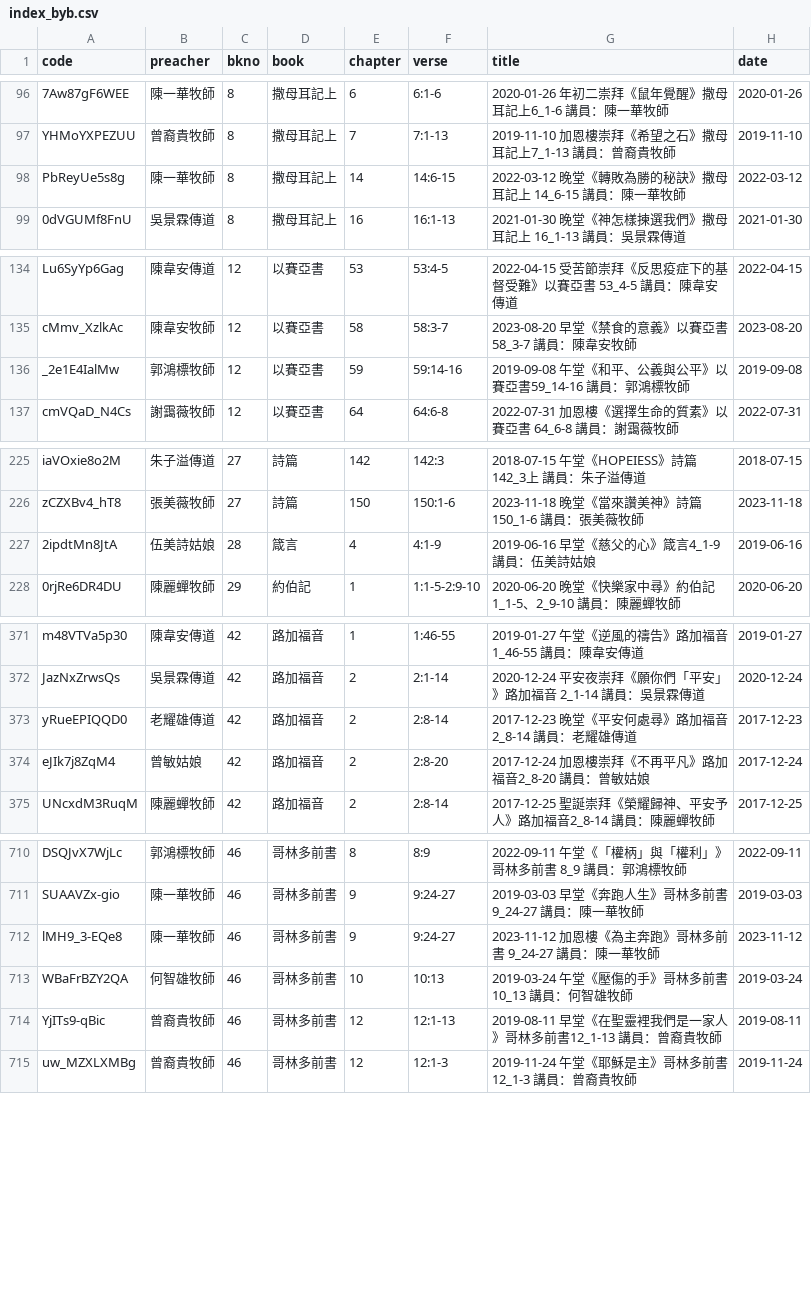
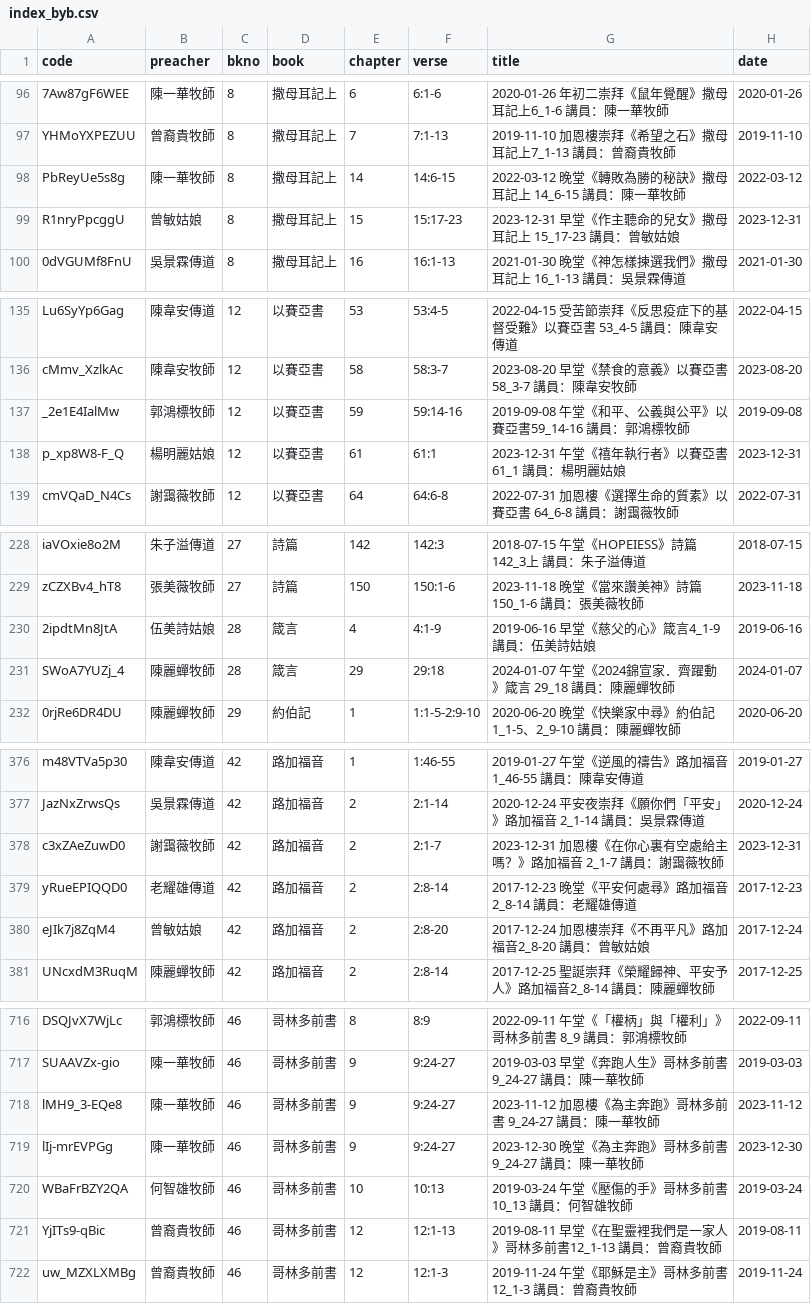
Before and after one commit to michaelchanwahyan/sermon-app, a CSV file: projects/FVC/index_byb.csv, drawn as a sheet; only a part is shown, gaps mark what is left out; the diff covers the shown part only.

```diff
--- a/projects/FVC/index_byb.csv
+++ b/projects/FVC/index_byb.csv
@@ -98,2 +98,3 @@ YHMoYXPEZUU,曾裔貴牧師,8,撒母耳記上,7,7:1-13,2019-11-10 加恩樓崇
 PbReyUe5s8g,陳一華牧師,8,撒母耳記上,14,14:6-15,2022-03-12 晚堂《轉敗為勝的秘訣》撒母耳記上 14_6-15 講員：陳一華牧師,2022-03-12
+R1nryPpcggU,曾敏姑娘,8,撒母耳記上,15,15:17-23,2023-12-31 早堂《作主聽命的兒女》撒母耳記上 15_17-23 講員：曾敏姑娘,2023-12-31
 0dVGUMf8FnU,吳景霖傳道,8,撒母耳記上,16,16:1-13,2021-01-30 晚堂《神怎樣揀選我們》撒母耳記上 16_1-13 講員：吳景霖傳道,2021-01-30
@@ -136,2 +137,3 @@ cMmv_XzlkAc,陳韋安牧師,12,以賽亞書,58,58:3-7,2023-08-20 早堂《禁食
 _2e1E4IalMw,郭鴻標牧師,12,以賽亞書,59,59:14-16,2019-09-08 午堂《和平、公義與公平》以賽亞書59_14-16 講員：郭鴻標牧師,2019-09-08
+p_xp8W8-F_Q,楊明麗姑娘,12,以賽亞書,61,61:1,2023-12-31 午堂《禧年執行者》以賽亞書 61_1 講員：楊明麗姑娘,2023-12-31
 cmVQaD_N4Cs,謝靄薇牧師,12,以賽亞書,64,64:6-8,2022-07-31 加恩樓《選擇生命的質素》以賽亞書 64_6-8 講員：謝靄薇牧師,2022-07-31
@@ -227,2 +230,3 @@ zCZXBv4_hT8,張美薇牧師,27,詩篇,150,150:1-6,2023-11-18 晚堂《當來讚
 2ipdtMn8JtA,伍美詩姑娘,28,箴言,4,4:1-9,2019-06-16 早堂《慈父的心》箴言4_1-9 講員：伍美詩姑娘,2019-06-16
+SWoA7YUZj_4,陳麗蟬牧師,28,箴言,29,29:18,2024-01-07 午堂《2024錦宣家．齊躍動》箴言 29_18 講員：陳麗蟬牧師,2024-01-07
 0rjRe6DR4DU,陳麗蟬牧師,29,約伯記,1,1:1-5-2:9-10,2020-06-20 晚堂《快樂家中尋》約伯記1_1-5、2_9-10 講員：陳麗蟬牧師,2020-06-20
@@ -372,2 +377,3 @@ m48VTVa5p30,陳韋安傳道,42,路加福音,1,1:46-55,2019-01-27 午堂《逆風
 JazNxZrwsQs,吳景霖傳道,42,路加福音,2,2:1-14,2020-12-24 平安夜崇拜《願你們「平安」》路加福音 2_1-14 講員：吳景霖傳道,2020-12-24
+c3xZAeZuwD0,謝靄薇牧師,42,路加福音,2,2:1-7,2023-12-31 加恩樓《在你心裏有空處給主嗎？》路加福音 2_1-7 講員：謝靄薇牧師,2023-12-31
 yRueEPIQQD0,老耀雄傳道,42,路加福音,2,2:8-14,2017-12-23 晚堂《平安何處尋》路加福音2_8-14 講員：老耀雄傳道,2017-12-23
@@ -712,2 +718,3 @@ SUAAVZx-gio,陳一華牧師,46,哥林多前書,9,9:24-27,2019-03-03 早堂《奔
 lMH9_3-EQe8,陳一華牧師,46,哥林多前書,9,9:24-27,2023-11-12 加恩樓《為主奔跑》哥林多前書 9_24-27 講員：陳一華牧師,2023-11-12
+lIj-mrEVPGg,陳一華牧師,46,哥林多前書,9,9:24-27,2023-12-30 晚堂《為主奔跑》哥林多前書 9_24-27 講員：陳一華牧師,2023-12-30
 WBaFrBZY2QA,何智雄牧師,46,哥林多前書,10,10:13,2019-03-24 午堂《壓傷的手》哥林多前書10_13 講員：何智雄牧師,2019-03-24
```
Also changed, not shown: 2 added rows elsewhere in this file, projects/ACSMHK/index_byn.csv, projects/FVC/index_byt.csv, 11 other files.
